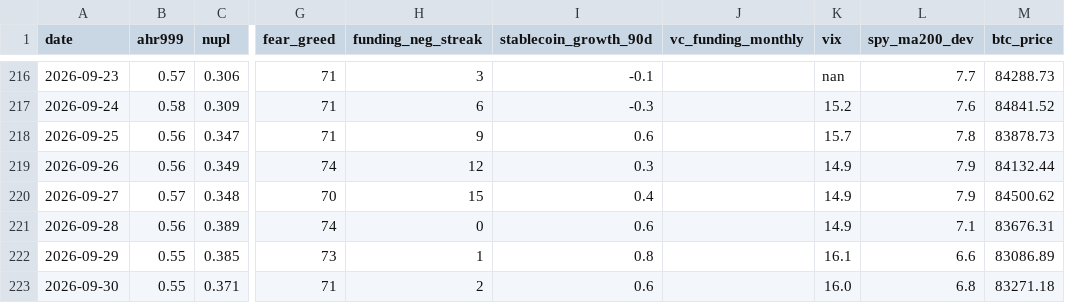
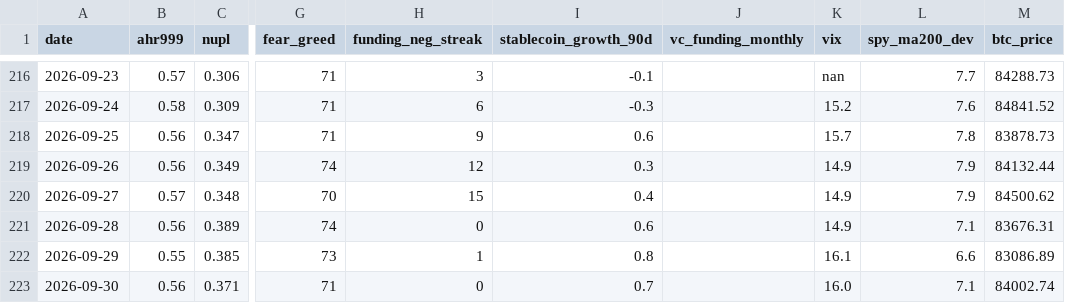
Before and after one commit to June911/personal-site, a CSV file: indicators/history.csv, drawn as a sheet; only a part is shown, gaps mark what is left out; the diff names each change by its address in the sheet, - before the commit and + after, or states it on an @@ line.

```diff
--- a/indicators/history.csv
+++ b/indicators/history.csv
-B223 (ahr999): 0.55
+B223 (ahr999): 0.56
-H223 (funding_neg_streak): 2
+H223 (funding_neg_streak): 0
-I223 (stablecoin_growth_90d): 0.6
+I223 (stablecoin_growth_90d): 0.7
-L223 (spy_ma200_dev): 6.8
+L223 (spy_ma200_dev): 7.1
-M223 (btc_price): 83271.18
+M223 (btc_price): 84002.74
```
Also changed, not shown: 1 other file.
